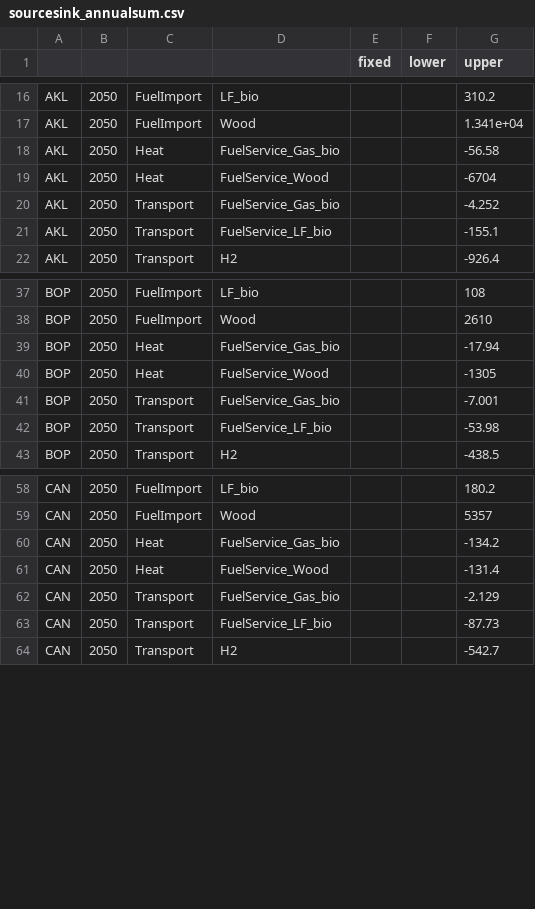
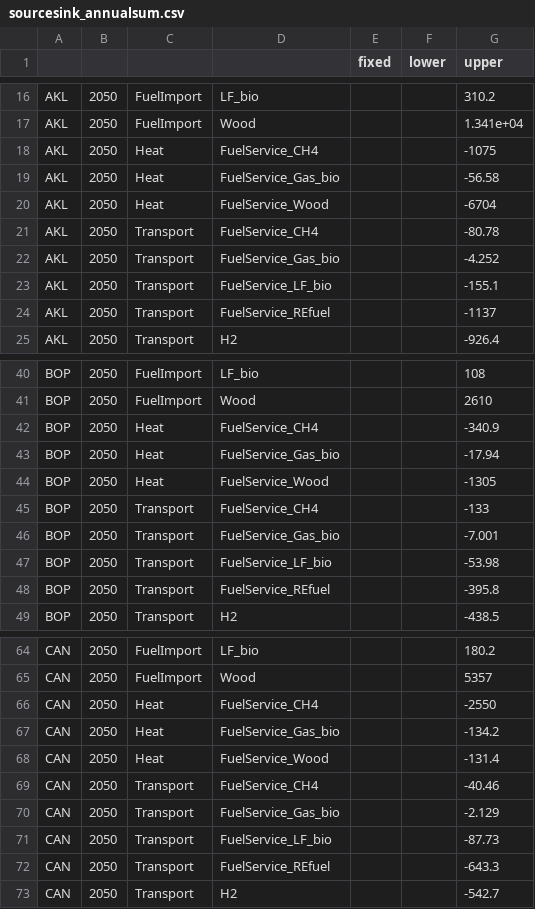
Before and after one commit to rafaella-git/REMix-NZ, a CSV file: remix_nz/project/GP-NT-ELEC-BIO-H2/nz_case_GP_MVP/data/sourcesink_annualsum.csv, drawn as a sheet; only a part is shown, gaps mark what is left out; the diff covers the shown part only; the diff names each change by its address in the sheet, - before the commit and + after, or states it on an @@ line.

```diff
--- a/remix_nz/project/GP-NT-ELEC-BIO-H2/nz_case_GP_MVP/data/sourcesink_annualsum.csv
+++ b/remix_nz/project/GP-NT-ELEC-BIO-H2/nz_case_GP_MVP/data/sourcesink_annualsum.csv
+row 18: AKL | 2050 | Heat | FuelService_CH4 |  |  | -1075
+row 21: AKL | 2050 | Transport | FuelService_CH4 |  |  | -80.78
+row 24: AKL | 2050 | Transport | FuelService_REfuel |  |  | -1137
+row 42: BOP | 2050 | Heat | FuelService_CH4 |  |  | -340.9
+row 45: BOP | 2050 | Transport | FuelService_CH4 |  |  | -133
+row 48: BOP | 2050 | Transport | FuelService_REfuel |  |  | -395.8
+row 66: CAN | 2050 | Heat | FuelService_CH4 |  |  | -2550
+row 69: CAN | 2050 | Transport | FuelService_CH4 |  |  | -40.46
+row 72: CAN | 2050 | Transport | FuelService_REfuel |  |  | -643.3
```
Also changed, not shown: 20 added rows elsewhere in this file, remix_nz/project/GP-NT-ELEC-BIO-H2/nz_case_GP_MVP/data/set_activities.csv, remix_nz/project/GP-NT-ELEC-BIO-H2/nz_case_GP_MVP/data/set_commodities.csv, 18 other files.
